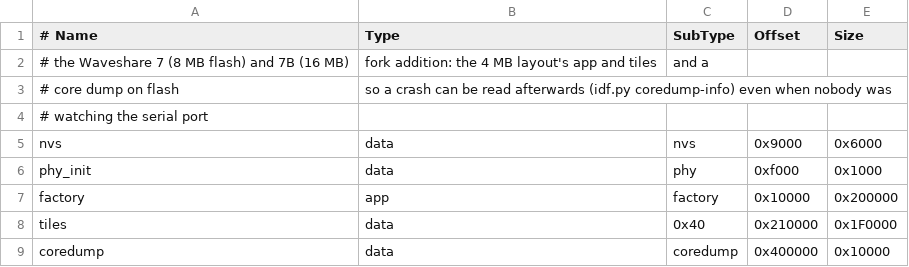
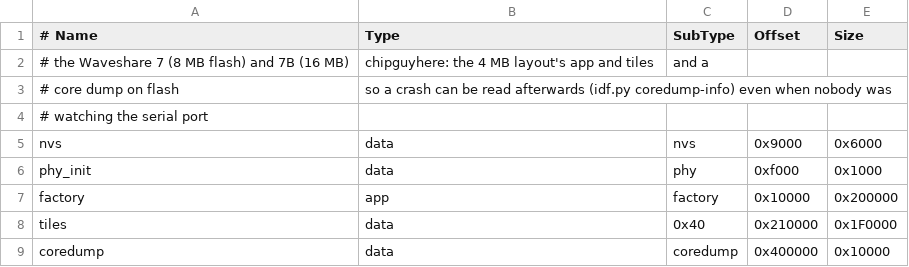
Before and after one commit to KirinDenis/OWLOS-FLIGHT-RADAR, a CSV file: firmware/partitions_wave7.csv, drawn as a sheet.

```diff
--- a/firmware/partitions_wave7.csv
+++ b/firmware/partitions_wave7.csv
@@ -1,3 +1,3 @@
 # Name,   Type, SubType,  Offset,   Size
-# the Waveshare 7 (8 MB flash) and 7B (16 MB), fork addition: the 4 MB layout's app and tiles, and a
+# the Waveshare 7 (8 MB flash) and 7B (16 MB), chipguyhere: the 4 MB layout's app and tiles, and a
 # core dump on flash, so a crash can be read afterwards (idf.py coredump-info) even when nobody was
```
Also changed, not shown: firmware/partitions_jc8012.csv, 36 other files.
